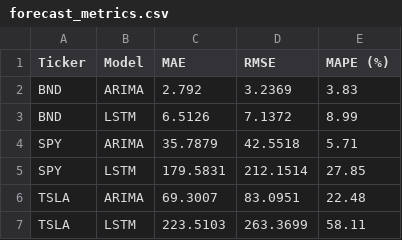
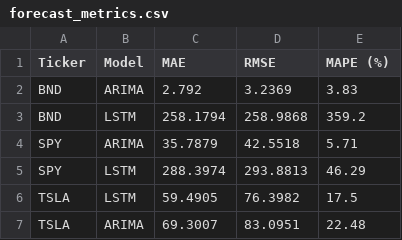
Before and after one commit to bekonad/portfolio-optimization, a CSV file: data/processed/forecast_metrics.csv, drawn as a sheet.

```diff
--- a/data/processed/forecast_metrics.csv
+++ b/data/processed/forecast_metrics.csv
@@ -2,6 +2,6 @@ Ticker,Model,MAE,RMSE,MAPE (%)
 BND,ARIMA,2.792,3.2369,3.83
-BND,LSTM,6.5126,7.1372,8.99
+BND,LSTM,258.1794,258.9868,359.2
 SPY,ARIMA,35.7879,42.5518,5.71
-SPY,LSTM,179.5831,212.1514,27.85
+SPY,LSTM,288.3974,293.8813,46.29
+TSLA,LSTM,59.4905,76.3982,17.5
 TSLA,ARIMA,69.3007,83.0951,22.48
-TSLA,LSTM,223.5103,263.3699,58.11
```
Also changed, not shown: data/processed/model_performance_comparison.csv, data/processed/tsla_lstm_forecast.csv, 25 other files.
